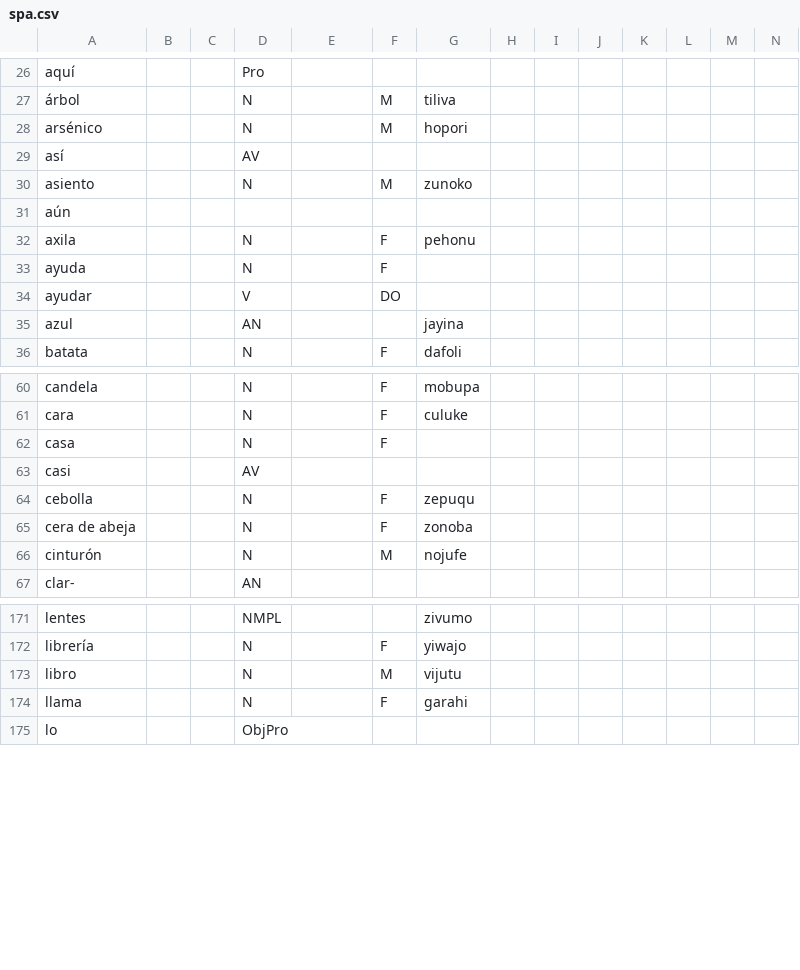
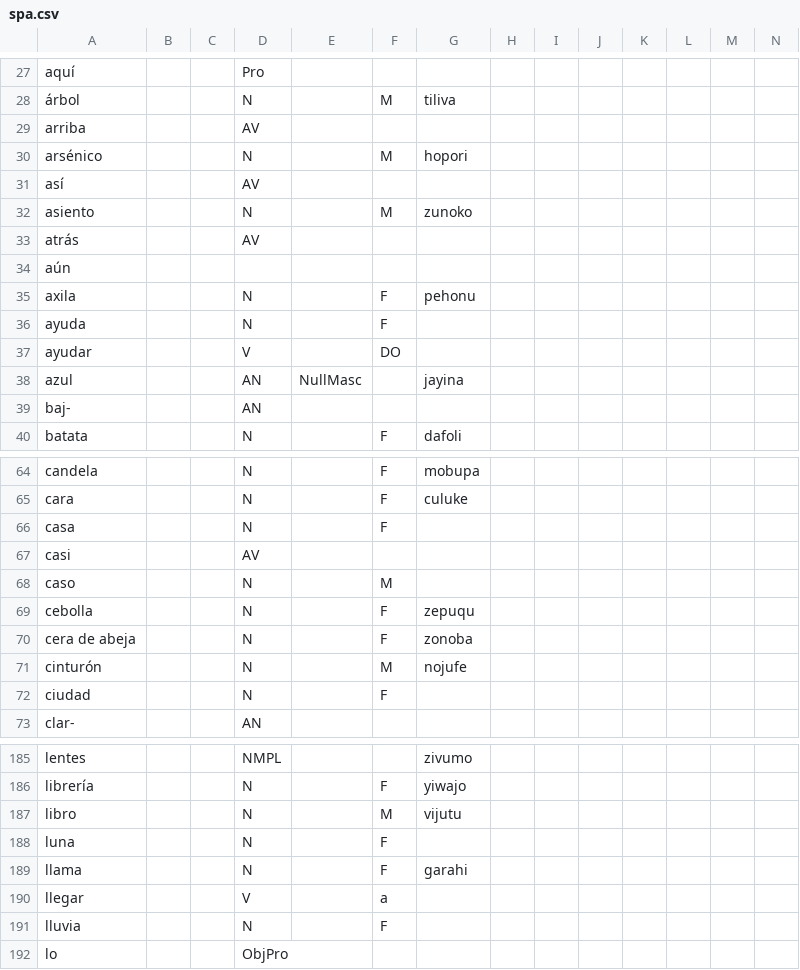
Before and after one commit to Ntsekees/Predilex, a CSV file: natlangs/spa.csv, drawn as a sheet; only a part is shown, gaps mark what is left out; the diff covers the shown part only.

```diff
--- a/natlangs/spa.csv
+++ b/natlangs/spa.csv
@@ -27,2 +28,3 @@
 "árbol",,,"N",,"M","tiliva ",,,,,,,
+"arriba",,,"AV",,,,,,,,,,
 "arsénico",,,"N",,"M","hopori ",,,,,,,
@@ -30,2 +32,3 @@
 "asiento",,,"N",,"M","zunoko ",,,,,,,
+"atrás",,,"AV",,,,,,,,,,
 "aún",,,,,,,,,,,,,
@@ -34,3 +37,4 @@
 "ayudar",,,"V",,"DO",,,,,,,,
-"azul",,,"AN",,,"jayina ",,,,,,,
+"azul",,,"AN","NullMasc",,"jayina ",,,,,,,
+"baj-",,,"AN",,,,,,,,,,
 "batata",,,"N",,"F","dafoli ",,,,,,,
@@ -63,2 +67,3 @@
 "casi",,,"AV",,,,,,,,,,
+"caso",,,"N",,"M",,,,,,,,
 "cebolla",,,"N",,"F","zepuqu ",,,,,,,
@@ -66,2 +71,3 @@
 "cinturón",,,"N",,"M","nojufe ",,,,,,,
+"ciudad",,,"N",,"F",,,,,,,,
 "clar-",,,"AN",,,,,,,,,,
@@ -173,3 +187,6 @@
 "libro",,,"N",,"M","vijutu ",,,,,,,
+"luna",,,"N",,"F",,,,,,,,
 "llama",,,"N",,"F","garahi ",,,,,,,
+"llegar",,,"V",,"a",,,,,,,,
+"lluvia",,,"N",,"F",,,,,,,,
 "lo",,,"ObjPro",,,,,,,,,,
```
Also changed, not shown: 19 added rows elsewhere in this file, natlangs/eng.csv.
